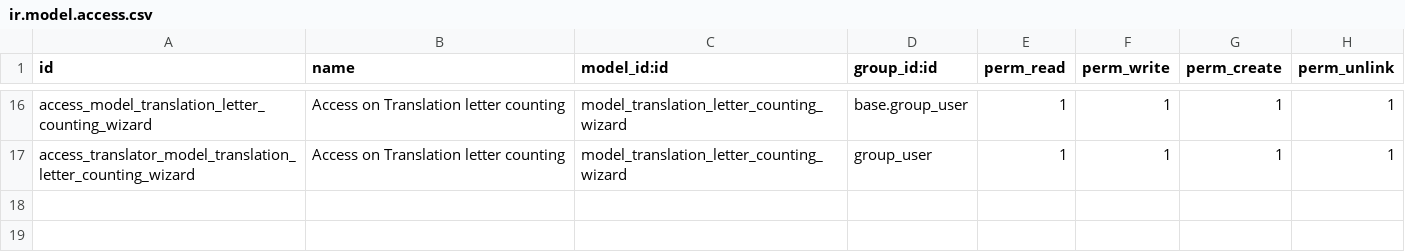
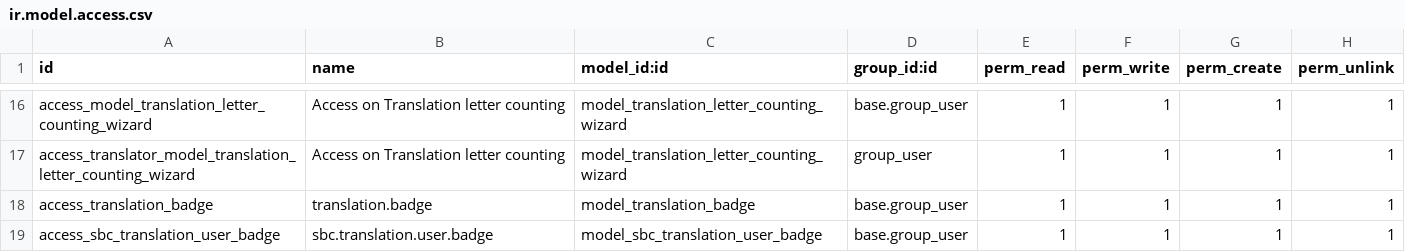
Before and after one commit to CompassionCH/compassion-modules, a CSV file: sbc_translation/security/ir.model.access.csv, drawn as a sheet; only a part is shown, gaps mark what is left out.

Commit message:
feat: edit the access rule for translation model

```diff
--- a/sbc_translation/security/ir.model.access.csv
+++ b/sbc_translation/security/ir.model.access.csv
@@ -17 +17,3 @@ access_model_translation_letter_counting_wizard,Access on Translation letter cou
 access_translator_model_translation_letter_counting_wizard,Access on Translation letter counting,model_translation_letter_counting_wizard,group_user,1,1,1,1
+access_translation_badge,translation.badge,model_translation_badge,base.group_user,1,1,1,1
+access_sbc_translation_user_badge,sbc.translation.user.badge,model_sbc_translation_user_badge,base.group_user,1,1,1,1
```
